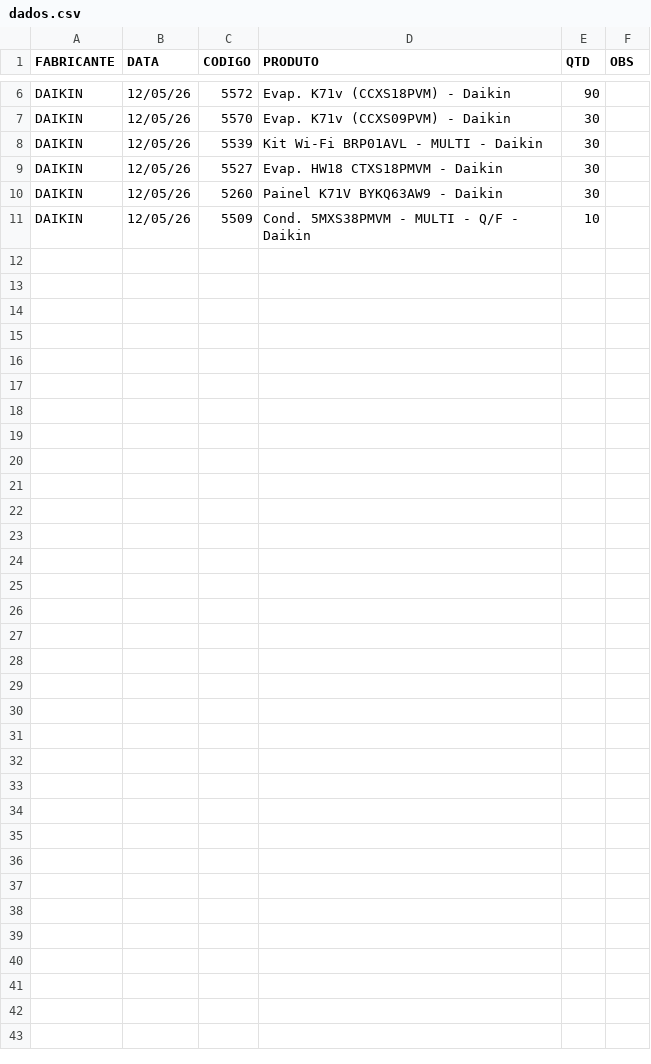
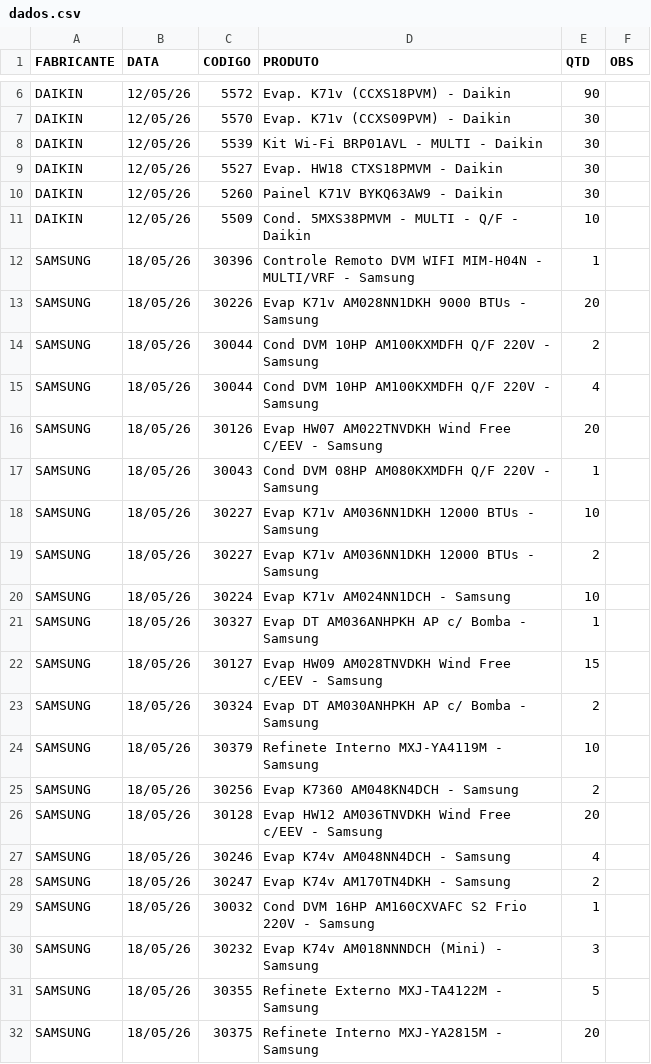
Before and after one commit to discomerciologistica/agendamentos, a CSV file: dados.csv, drawn as a sheet; only a part is shown, gaps mark what is left out; the diff names each change by its address in the sheet, - before the commit and + after, or states it on an @@ line.

```diff
--- a/dados.csv
+++ b/dados.csv
+row 12: SAMSUNG | 18/05/26 | 30396 | Controle Remoto DVM WIFI MIM-H04N - MULTI/VRF - Samsung | 1
+row 13: SAMSUNG | 18/05/26 | 30226 | Evap K71v AM028NN1DKH 9000 BTUs - Samsung | 20
+row 14: SAMSUNG | 18/05/26 | 30044 | Cond DVM 10HP AM100KXMDFH Q/F 220V - Samsung | 2
+row 15: SAMSUNG | 18/05/26 | 30044 | Cond DVM 10HP AM100KXMDFH Q/F 220V - Samsung | 4
+row 16: SAMSUNG | 18/05/26 | 30126 | Evap HW07 AM022TNVDKH Wind Free C/EEV - Samsung | 20
+row 17: SAMSUNG | 18/05/26 | 30043 | Cond DVM 08HP AM080KXMDFH Q/F 220V - Samsung | 1
+row 18: SAMSUNG | 18/05/26 | 30227 | Evap K71v AM036NN1DKH 12000 BTUs - Samsung | 10
+row 19: SAMSUNG | 18/05/26 | 30227 | Evap K71v AM036NN1DKH 12000 BTUs - Samsung | 2
+row 20: SAMSUNG | 18/05/26 | 30224 | Evap K71v AM024NN1DCH - Samsung | 10
+row 21: SAMSUNG | 18/05/26 | 30327 | Evap DT AM036ANHPKH AP c/ Bomba - Samsung | 1
+row 22: SAMSUNG | 18/05/26 | 30127 | Evap HW09 AM028TNVDKH Wind Free c/EEV - Samsung | 15
+row 23: SAMSUNG | 18/05/26 | 30324 | Evap DT AM030ANHPKH AP c/ Bomba - Samsung | 2
+row 24: SAMSUNG | 18/05/26 | 30379 | Refinete Interno MXJ-YA4119M - Samsung | 10
+row 25: SAMSUNG | 18/05/26 | 30256 | Evap K7360 AM048KN4DCH - Samsung | 2
+row 26: SAMSUNG | 18/05/26 | 30128 | Evap HW12 AM036TNVDKH Wind Free c/EEV - Samsung | 20
+row 27: SAMSUNG | 18/05/26 | 30246 | Evap K74v AM048NN4DCH - Samsung | 4
+row 28: SAMSUNG | 18/05/26 | 30247 | Evap K74v AM170TN4DKH - Samsung | 2
+row 29: SAMSUNG | 18/05/26 | 30032 | Cond DVM 16HP AM160CXVAFC S2 Frio 220V - Samsung | 1
+row 30: SAMSUNG | 18/05/26 | 30232 | Evap K74v AM018NNNDCH (Mini) - Samsung | 3
+row 31: SAMSUNG | 18/05/26 | 30355 | Refinete Externo MXJ-TA4122M - Samsung | 5
+row 32: SAMSUNG | 18/05/26 | 30375 | Refinete Interno MXJ-YA2815M - Samsung | 20
```
Also changed, not shown: nfsfaturadassemagendamento.csv, 1 other file.
